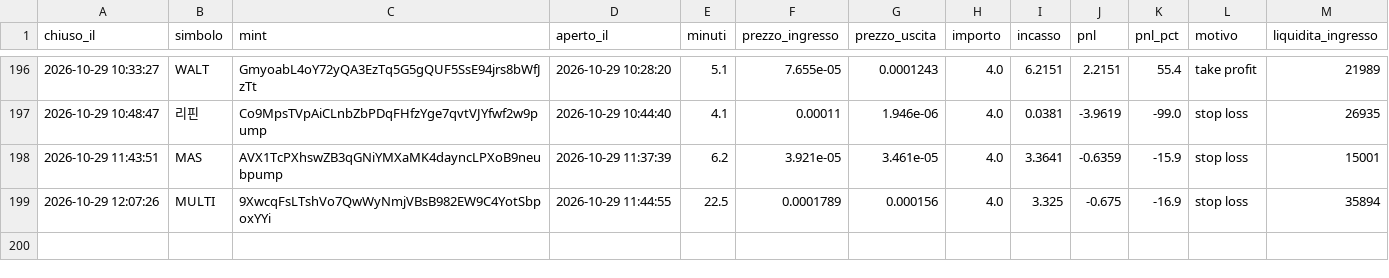
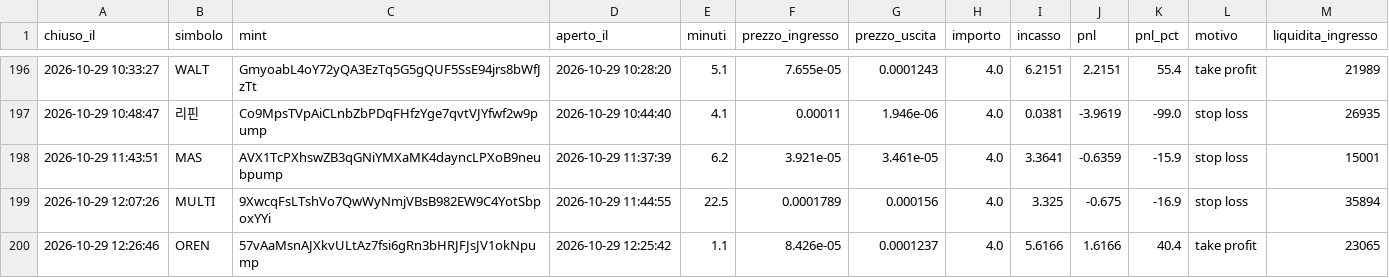
Before and after one commit to rniko1508-ui/Paper-bot, a CSV file: trades.csv, drawn as a sheet; only a part is shown, gaps mark what is left out.

```diff
--- a/trades.csv
+++ b/trades.csv
@@ -199 +199,2 @@ chiuso_il,simbolo,mint,aperto_il,minuti,prezzo_ingresso,prezzo_uscita,importo,in
 2026-10-29 12:07:26,MULTI,9XwcqFsLTshVo7QwWyNmjVBsB982EW9C4YotSbpoxYYi,2026-10-29 11:44:55,22.5,0.0001789,0.000156,4.0,3.325,-0.675,-16.9,stop loss,35894
+2026-10-29 12:26:46,OREN,57vAaMsnAJXkvULtAz7fsi6gRn3bHRJFJsJV1okNpump,2026-10-29 12:25:42,1.1,8.426e-05,0.0001237,4.0,5.6166,1.6166,40.4,take profit,23065
```
Also changed, not shown: 2 other files.
